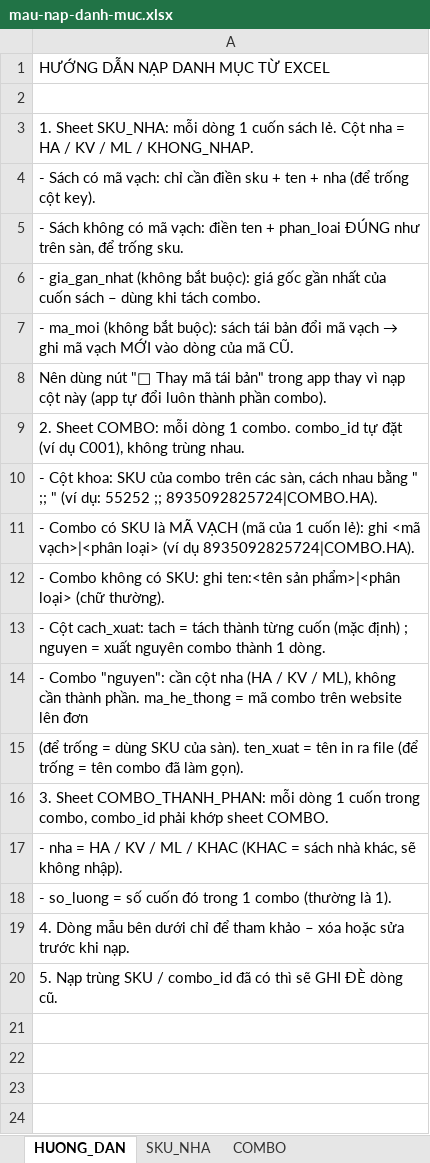
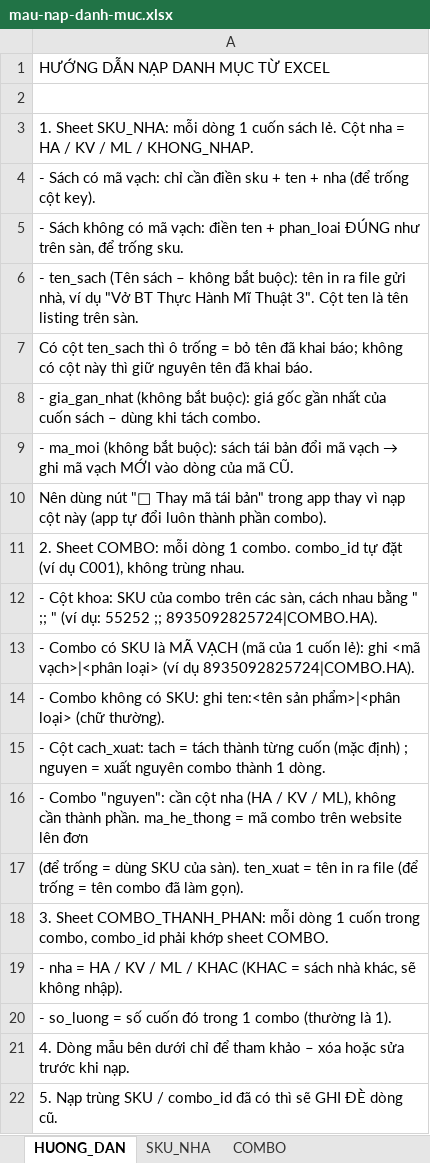
Before and after one commit to nsspace-dot/tach-don-nhap-nha, an Excel workbook: templates/mau-nap-danh-muc.xlsx, sheet HUONG_DAN, drawn as a sheet; values as stored, in another font and other column widths than the file's, no borders; the diff names each change by its address in the sheet, - before the commit and + after, or states it on an @@ line.

```diff
--- a/templates/mau-nap-danh-muc.xlsx (sheet HUONG_DAN)
+++ b/templates/mau-nap-danh-muc.xlsx (sheet HUONG_DAN)
+row 6: - ten_sach (Tên sách – không bắt buộc): tên in ra file gửi nhà, ví dụ "Vở BT Thực Hành Mĩ Thuật 3". Cột ten là tên listing trên sàn.
+row 7: Có cột ten_sach thì ô trống = bỏ tên đã khai báo; không có cột này thì giữ nguyên tên đã khai báo.
```
Also changed, not shown: sheet SKU_NHA, 15 other files.
